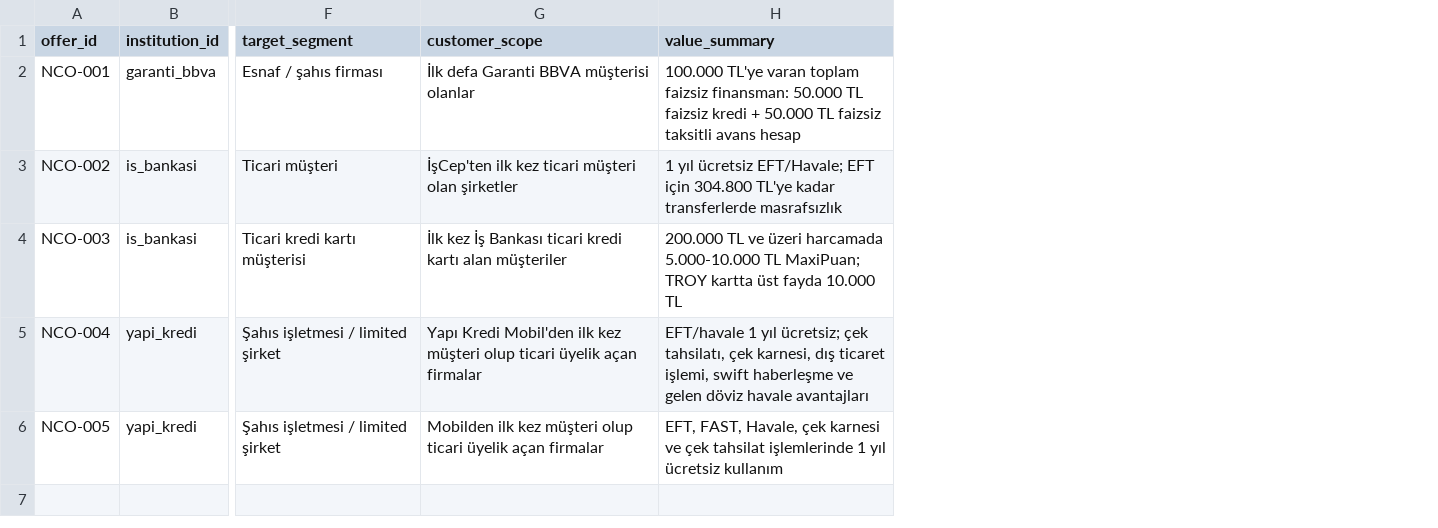
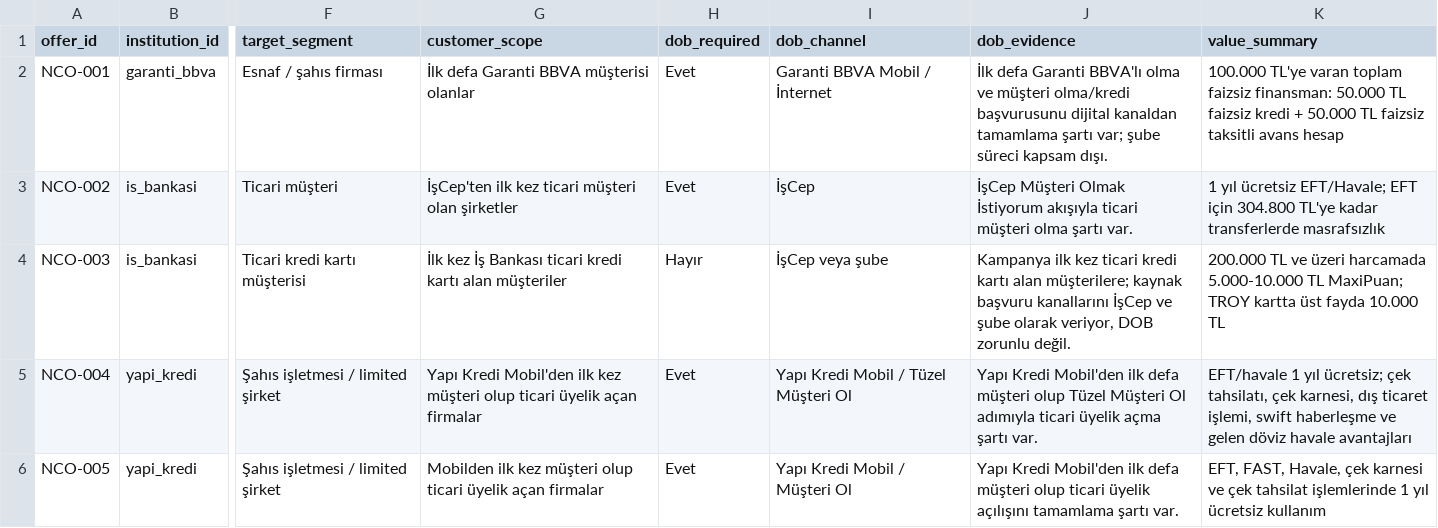
Before and after one commit to ekowiggins-dotcom/ardakobibenchmark, a CSV file: data/new_customer_offers.csv, drawn as a sheet; only a part is shown, gaps mark what is left out; the diff names each change by its address in the sheet, - before the commit and + after, or states it on an @@ line.

Commit message:
Add DOB requirement to new customer offers

```diff
--- a/data/new_customer_offers.csv
+++ b/data/new_customer_offers.csv
+column H (dob_required), rows 2-6: Evet | Evet | Hayır | Evet | Evet
+column I (dob_channel), rows 2-6: Garanti BBVA Mobil / İnternet | İşCep | İşCep veya şube | Yapı Kredi Mobil / Tüzel Müşteri Ol | Yapı Kredi Mobil / Müşteri Ol
+column J (dob_evidence), rows 2-6: İlk defa Garanti BBVA'lı olma ve müşteri olma/kredi başvurusunu dijital kanaldan tamamlama şartı var; şube süreci kapsam dışı. | İşCep Müşteri Olmak İstiyorum akışıyla ticari müşteri olma şartı var. | Kampanya ilk kez ticari kredi kartı alan müşterilere; kaynak başvuru kanallarını İşCep ve şube olarak veriyor, DOB zorunlu değil. | Yapı Kredi Mobil'den ilk defa müşteri olup Tüzel Müşteri Ol adımıyla ticari üyelik açma şartı var. | Yapı Kredi Mobil'den ilk defa müşteri olup ticari üyelik açılışını tamamlama şartı var.
```
Also changed, not shown: 1 other file.
